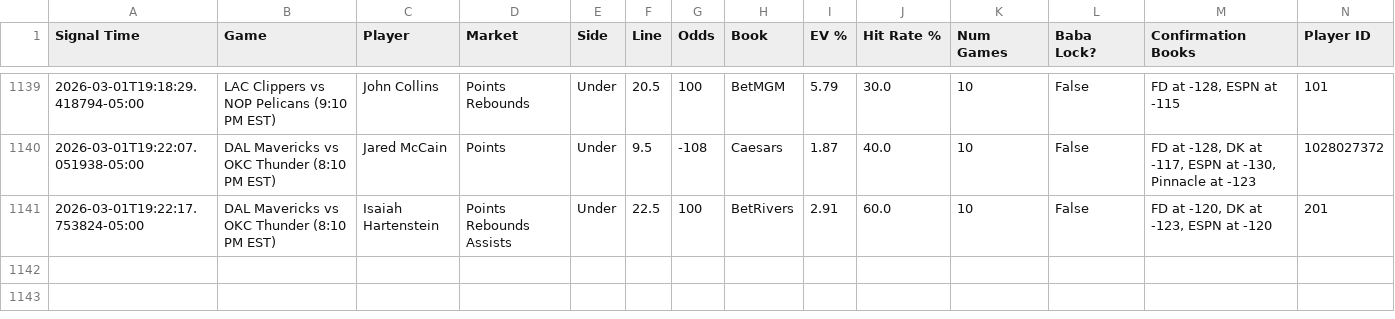
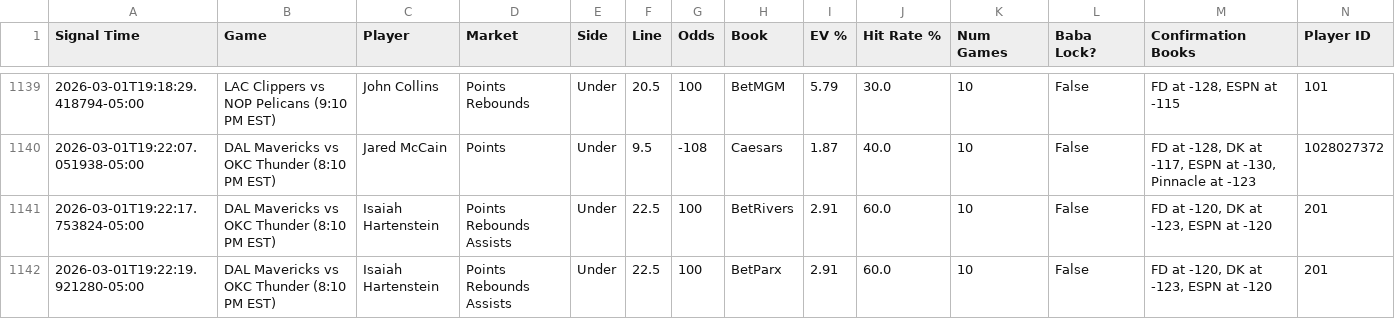
Before and after one commit to michaeljhart12-byte/Baba-Bot-Dashboard, a CSV file: signals.csv, drawn as a sheet; only a part is shown, gaps mark what is left out; rows hold the shown columns only; the diff names each change by its address in the sheet, - before the commit and + after, or states it on an @@ line.

Commit message:
Auto-update signals.csv

```diff
--- a/signals.csv
+++ b/signals.csv
+row 1142: 2026-03-01T19:22:19.921280-05:00 | DAL Mavericks vs OKC Thunder (8:10 PM EST) | Isaiah Hartenstein | Points Rebounds Assists | Under | 22.5 | 100 | BetParx | 2.91 | 60.0 | 10 | False | FD at -120, DK at -123, ESPN at -120 | 201
```
